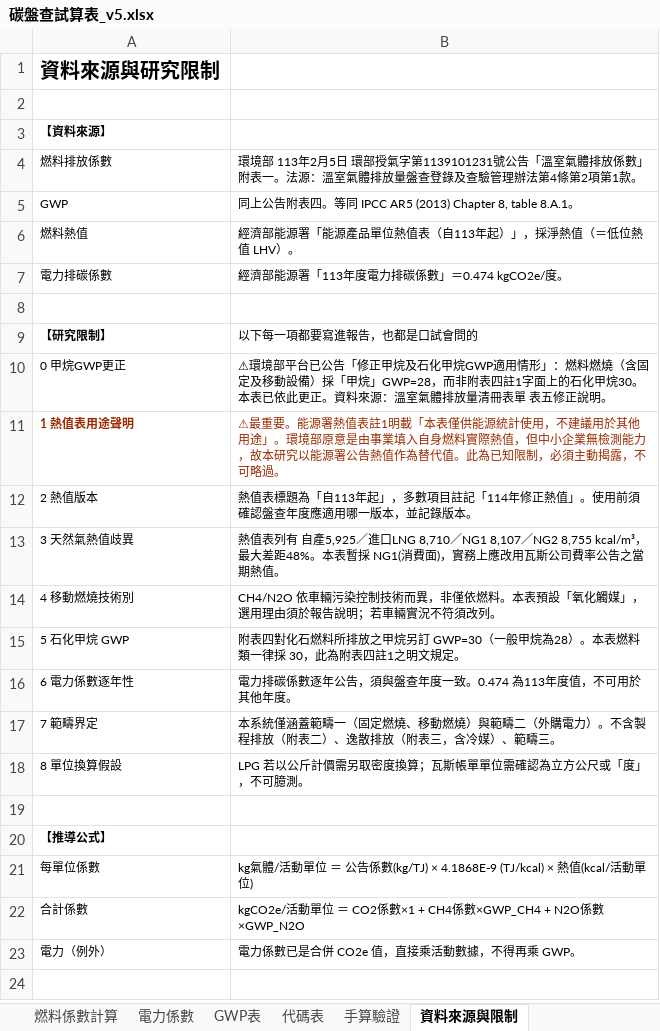
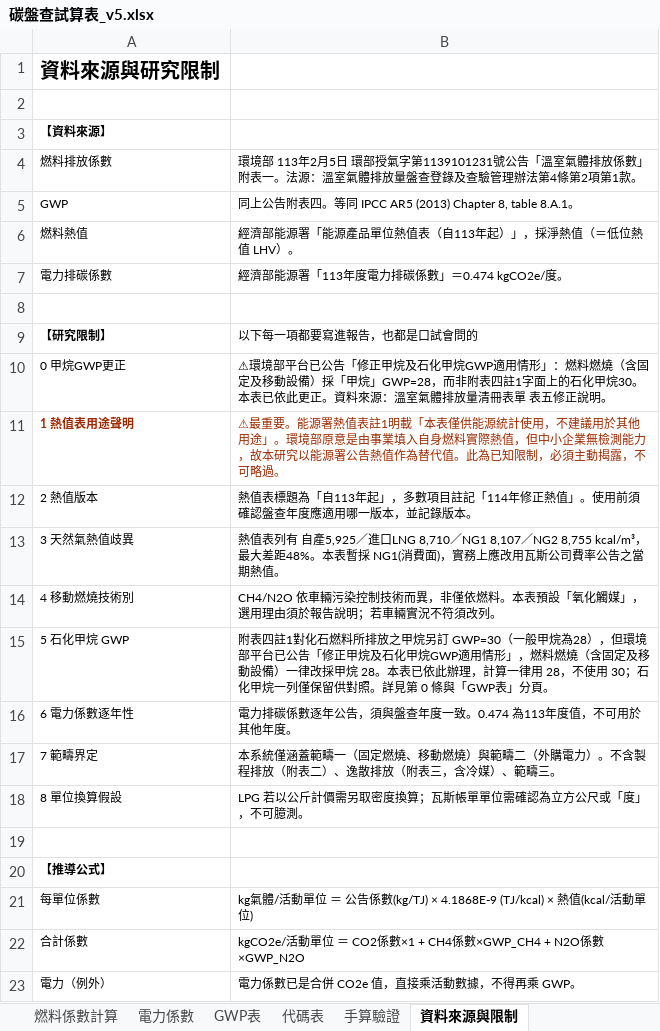
Before and after one commit to RyanWu9863/sme-carbon-inventory-tool, an Excel workbook: 碳盤查試算表_v5.xlsx, sheet 資料來源與限制, drawn as a sheet; values as stored, in another font and other column widths than the file's, no borders; the diff names each change by its address in the sheet, - before the commit and + after, or states it on an @@ line.

```diff
--- a/碳盤查試算表_v5.xlsx (sheet 資料來源與限制)
+++ b/碳盤查試算表_v5.xlsx (sheet 資料來源與限制)
-B15: 附表四對化石燃料所排放之甲烷另訂 GWP=30（一般甲烷為28）。本表燃料類一律採 30，此為附表四註1之明文規定。
+B15: 附表四註1對化石燃料所排放之甲烷另訂 GWP=30（一般甲烷為28），但環境部平台已公告「修正甲烷及石化甲烷GWP適用情形」，燃料燃燒（含固定及移動設備）一律改採甲烷 28。本表已依此辦理，計算一律用 28，不使用 30；石化甲烷一列僅保留供對照。詳見第 0 條與「GWP表」分頁。
```
